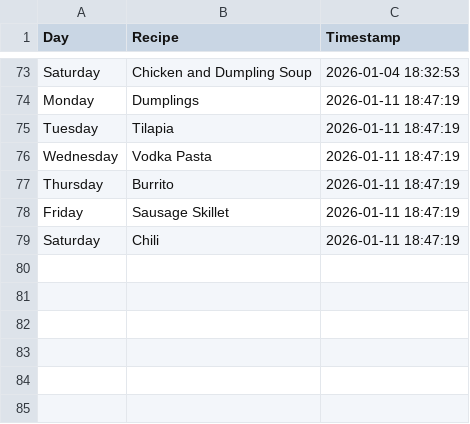
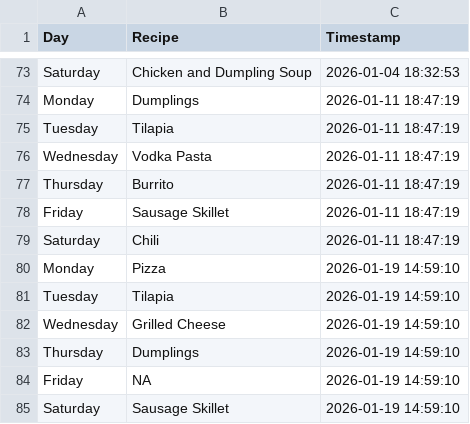
Before and after one commit to ZaneKelley12/grocery, a CSV file: weekly_meal_plan.csv, drawn as a sheet; only a part is shown, gaps mark what is left out; the diff names each change by its address in the sheet, - before the commit and + after, or states it on an @@ line.

Commit message:
Append random weekly meal plan CSV with timestamp from Streamlit app

```diff
--- a/weekly_meal_plan.csv
+++ b/weekly_meal_plan.csv
+row 80: Monday | Pizza | 2026-01-19 14:59:10
+row 81: Tuesday | Tilapia | 2026-01-19 14:59:10
+row 82: Wednesday | Grilled Cheese | 2026-01-19 14:59:10
+row 83: Thursday | Dumplings | 2026-01-19 14:59:10
+row 84: Friday | NA | 2026-01-19 14:59:10
+row 85: Saturday | Sausage Skillet | 2026-01-19 14:59:10
```
